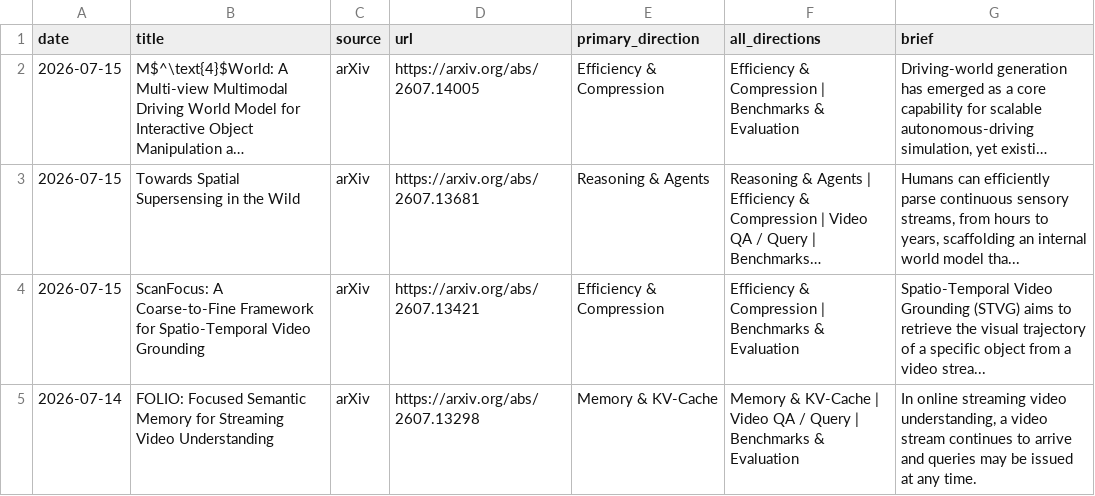
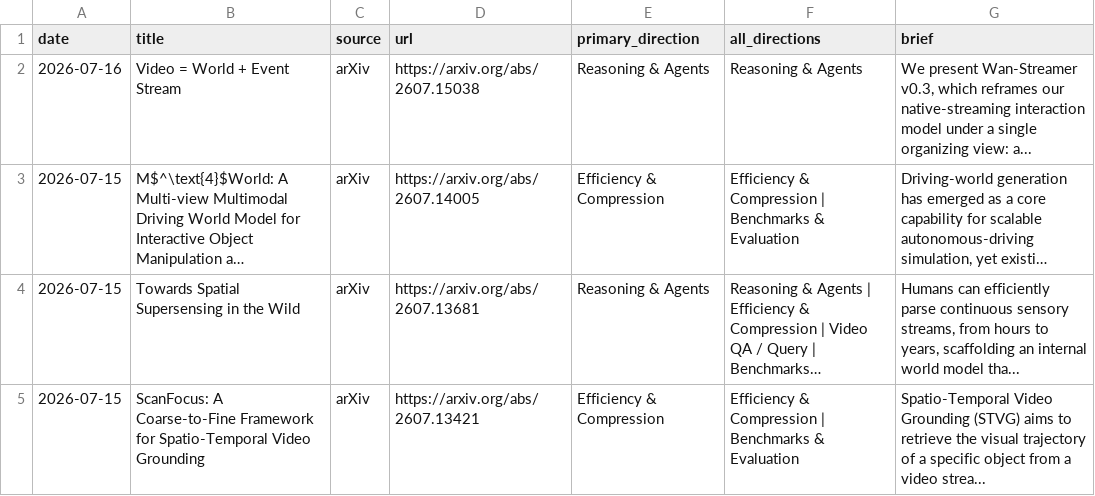
Before and after one commit to hjh123445/streaming-video-understanding-papers-2026, a CSV file: data/papers_2026_streaming_video_understanding.csv, drawn as a sheet; only a part is shown; the shorter side is filled out with more unchanged rows; long unchanged cells end in …; the diff names each change by its address in the sheet, - before the commit and + after, or states it on an @@ line.

```diff
--- a/data/papers_2026_streaming_video_understanding.csv
+++ b/data/papers_2026_streaming_video_understanding.csv
+row 2: 2026-07-16 | Video = World + Event Stream | arXiv | https://arxiv.org/abs/2607.15038 | Reasoning & Agents | Reasoning & Agents | We present Wan-Streamer v0.3, which reframes our native-streaming interaction model under a single organizing view: a...
```
Also changed, not shown: data/papers_2026_streaming_video_understanding.auto.csv, data/papers_2026_streaming_video_understanding.categories.csv, 1 other file.
